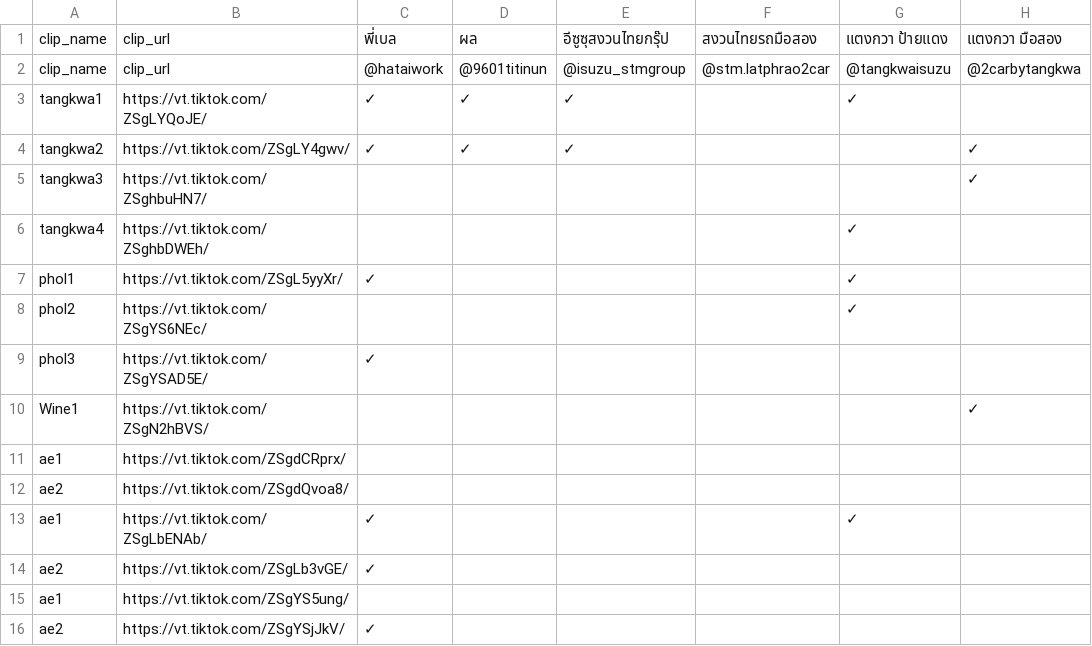
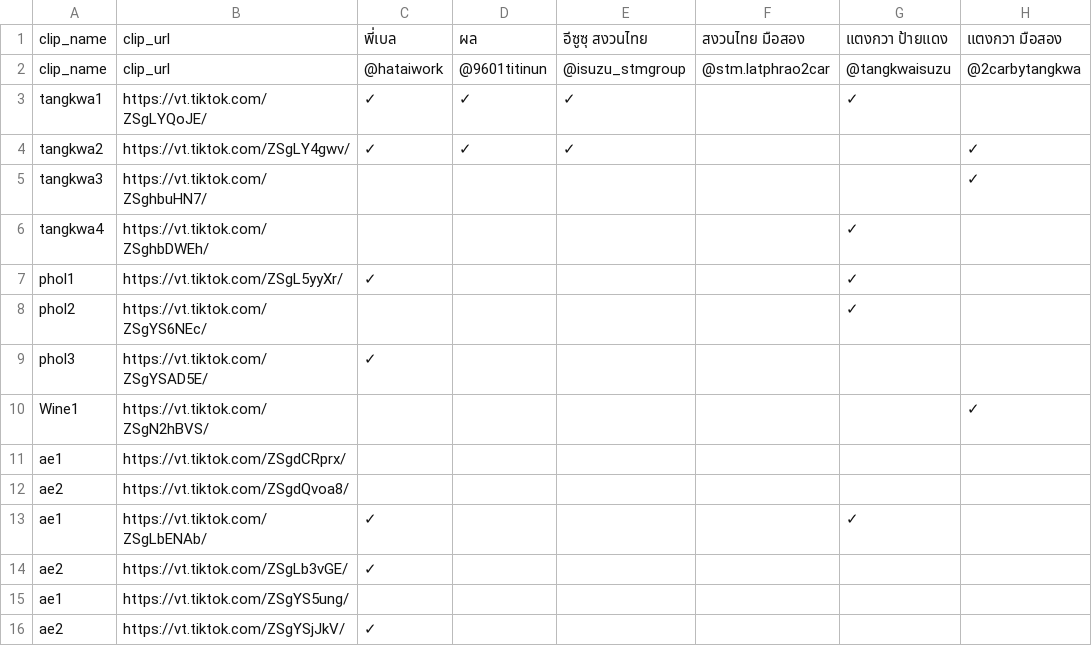
Before and after one commit to it-stm/tiktok, a CSV file: COMMENT_CHECK.csv, drawn as a sheet; only a part is shown; the diff names each change by its address in the sheet, - before the commit and + after, or states it on an @@ line.

Commit message:
Update COMMENT_CHECK.csv

```diff
--- a/COMMENT_CHECK.csv
+++ b/COMMENT_CHECK.csv
-E1: อีซูซุสงวนไทยกรุ๊ป
+E1: อีซูซุ สงวนไทย
-F1: สงวนไทยรถมือสอง
+F1: สงวนไทย มือสอง
```
